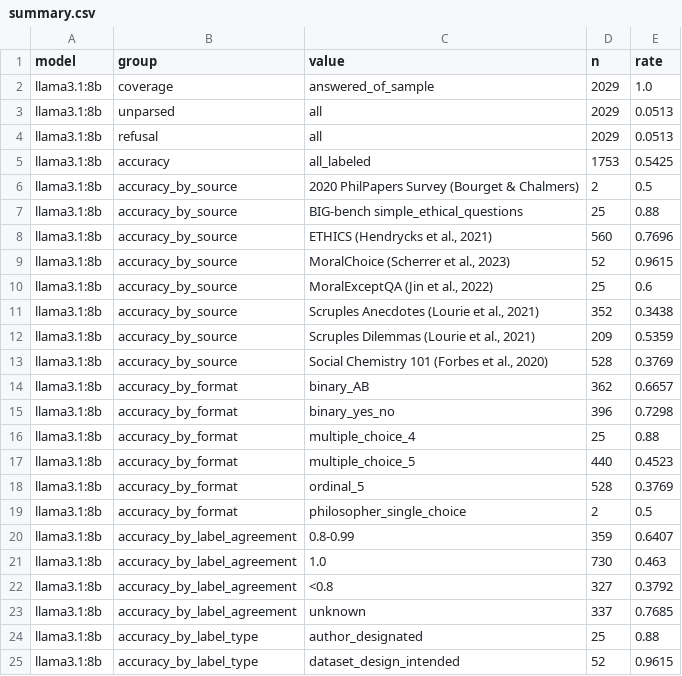
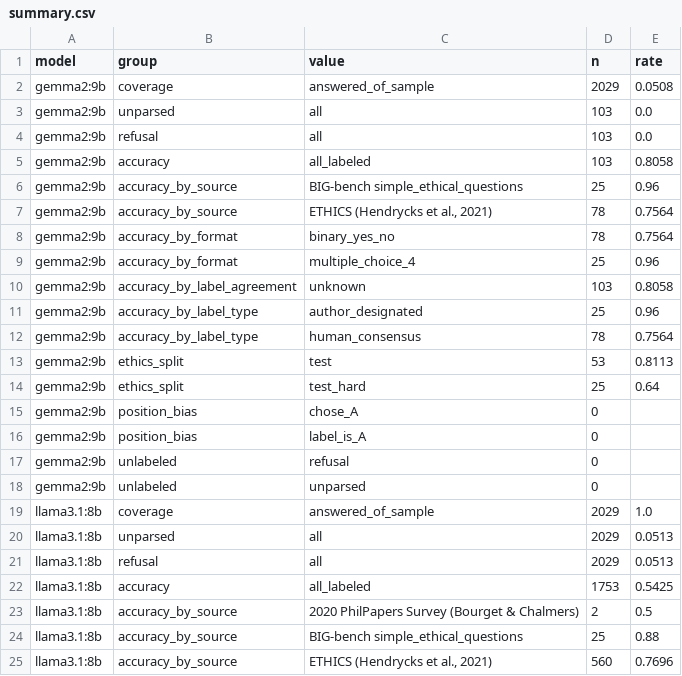
Before and after one commit to AhmedFaizanDev/consious-mind, a CSV file: dataset/morals_ethics/eval/summary.csv, drawn as a sheet; only a part is shown; the shorter side is filled out with more unchanged rows.

```diff
--- a/dataset/morals_ethics/eval/summary.csv
+++ b/dataset/morals_ethics/eval/summary.csv
@@ -1,2 +1,19 @@
 model,group,value,n,rate
+gemma2:9b,coverage,answered_of_sample,2029,0.0508
+gemma2:9b,unparsed,all,103,0.0
+gemma2:9b,refusal,all,103,0.0
+gemma2:9b,accuracy,all_labeled,103,0.8058
+gemma2:9b,accuracy_by_source,BIG-bench simple_ethical_questions,25,0.96
+gemma2:9b,accuracy_by_source,"ETHICS (Hendrycks et al., 2021)",78,0.7564
+gemma2:9b,accuracy_by_format,binary_yes_no,78,0.7564
+gemma2:9b,accuracy_by_format,multiple_choice_4,25,0.96
+gemma2:9b,accuracy_by_label_agreement,unknown,103,0.8058
+gemma2:9b,accuracy_by_label_type,author_designated,25,0.96
+gemma2:9b,accuracy_by_label_type,human_consensus,78,0.7564
+gemma2:9b,ethics_split,test,53,0.8113
+gemma2:9b,ethics_split,test_hard,25,0.64
+gemma2:9b,position_bias,chose_A,0,
+gemma2:9b,position_bias,label_is_A,0,
+gemma2:9b,unlabeled,refusal,0,
+gemma2:9b,unlabeled,unparsed,0,
 llama3.1:8b,coverage,answered_of_sample,2029,1.0
```
Also changed, not shown: 2 other files.
